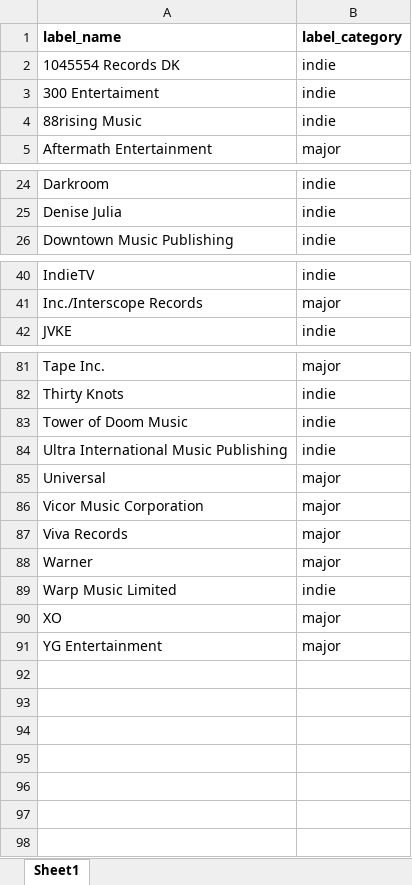
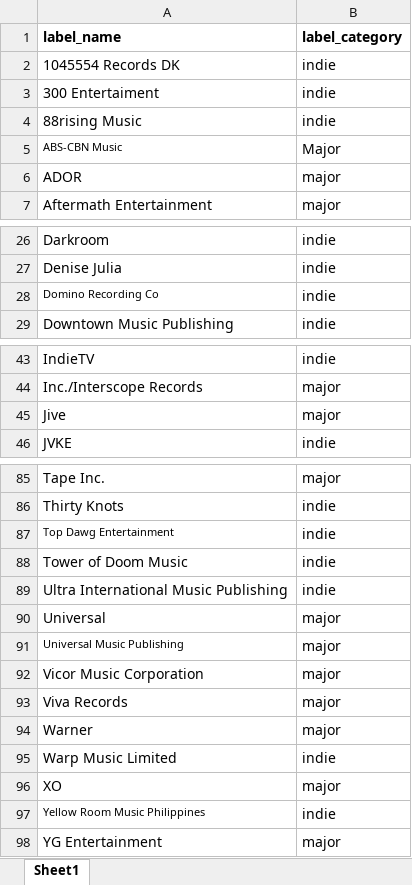
Before and after one commit to dlsucomet/aWit-trial, an Excel workbook: trial/music labels/labels_reference.xlsx, sheet Sheet1, drawn as a sheet; only a part is shown, gaps mark what is left out; values as stored, in another font and other column widths than the file's, no borders; the diff names each change by its address in the sheet, - before the commit and + after, or states it on an @@ line.

Commit message:
finalized "music labels"

```diff
--- a/trial/music labels/labels_reference.xlsx (sheet Sheet1)
+++ b/trial/music labels/labels_reference.xlsx (sheet Sheet1)
+row 5: ABS-CBN Music | Major
+row 6: ADOR | major
+row 28: Domino Recording Co | indie
+row 45: Jive | major
+row 87: Top Dawg Entertainment | indie
+row 91: Universal Music Publishing | major
+row 97: Yellow Room Music Philippines | indie
```
Also changed, not shown: 3 other files.
